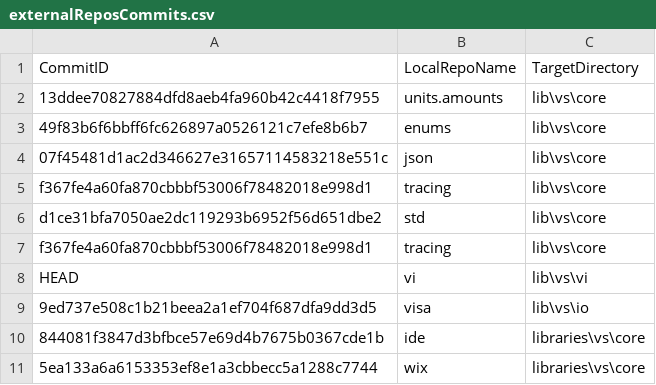
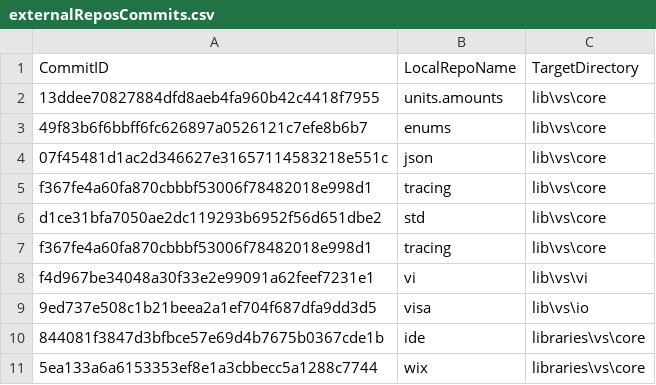
Before and after one commit to ATECoder/dn.vi.ivi, a CSV file: externalReposCommits.csv, drawn as a sheet.

```diff
--- a/externalReposCommits.csv
+++ b/externalReposCommits.csv
@@ -7,3 +7,3 @@ d1ce31bfa7050ae2dc119293b6952f56d651dbe2,std,lib\vs\core
 f367fe4a60fa870cbbbf53006f78482018e998d1,tracing,lib\vs\core
-HEAD,vi,lib\vs\vi
+f4d967be34048a30f33e2e99091a62feef7231e1,vi,lib\vs\vi
 9ed737e508c1b21beea2a1ef704f687dfa9dd3d5,visa,lib\vs\io
```
Also changed, not shown: 42 other files.
